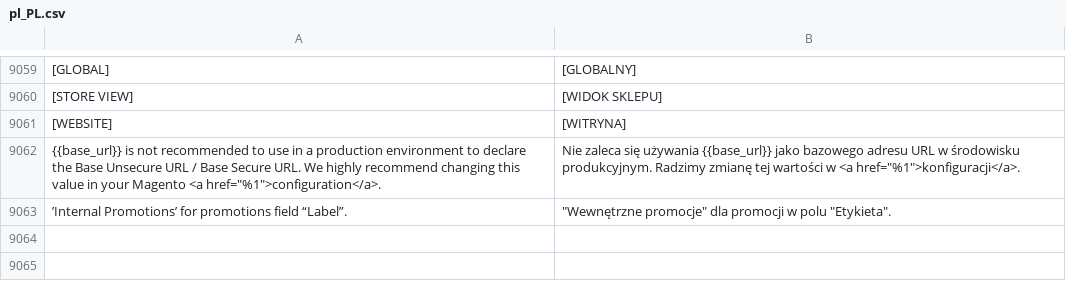
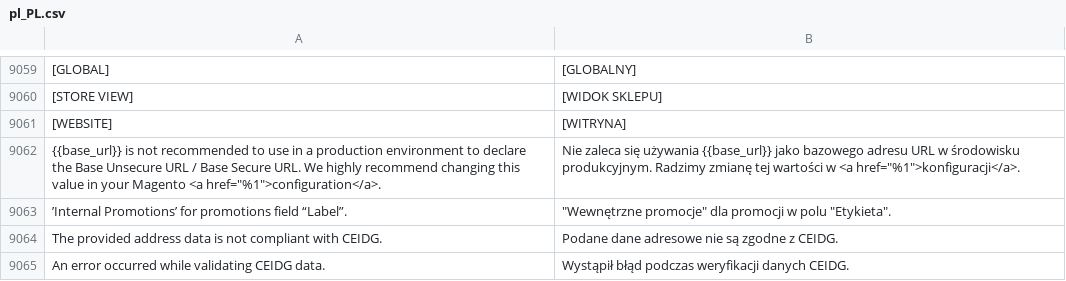
Before and after one commit to GARDENLAWN/hyvatheme, a CSV file: i18n/pl_PL.csv, drawn as a sheet; only a part is shown, gaps mark what is left out; the diff names each change by its address in the sheet, - before the commit and + after, or states it on an @@ line.

Commit message:
Init

```diff
--- a/i18n/pl_PL.csv
+++ b/i18n/pl_PL.csv
+row 9064: The provided address data is not compliant with CEIDG. | Podane dane adresowe nie są zgodne z CEIDG.
+row 9065: An error occurred while validating CEIDG data. | Wystąpił błąd podczas weryfikacji danych CEIDG.
```
